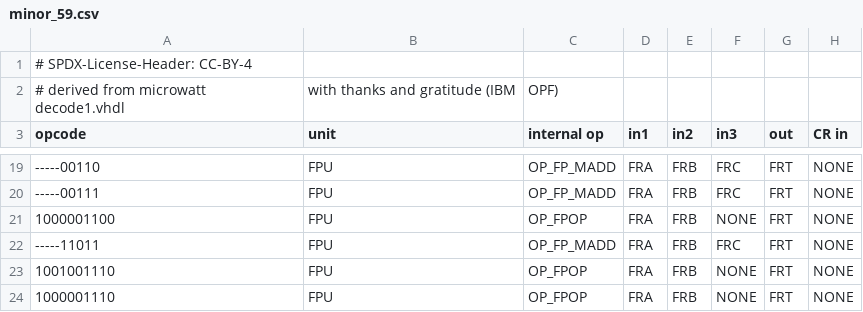
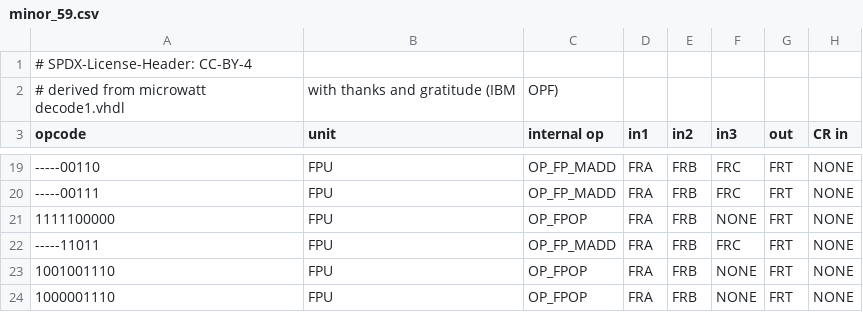
Before and after one commit to Libre-SOC-mirrors/openpower-isa, a CSV file: openpower/isatables/minor_59.csv, drawn as a sheet; only a part is shown, gaps mark what is left out; the diff names each change by its address in the sheet, - before the commit and + after, or states it on an @@ line.

```diff
--- a/openpower/isatables/minor_59.csv
+++ b/openpower/isatables/minor_59.csv
-A21 (opcode): 1000001100
+A21 (opcode): 1111100000
```
Also changed, not shown: 2 other files.
